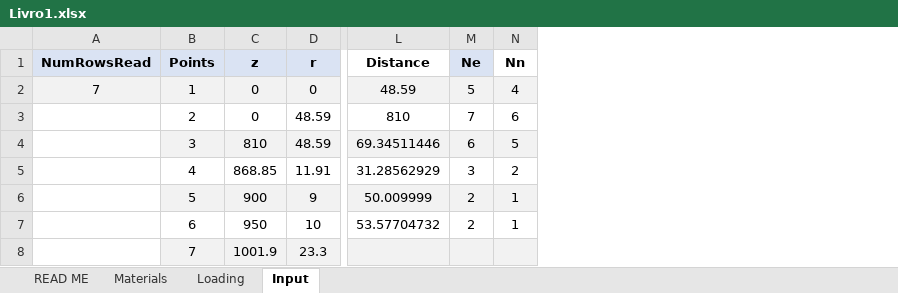
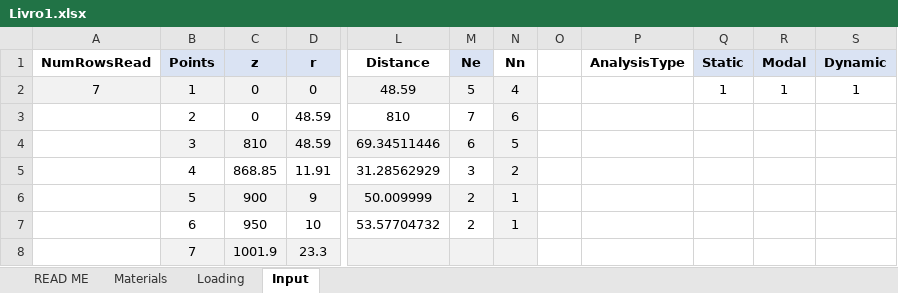
Before and after one commit to Migue1c/Estrutural, an Excel workbook: shell_FEM/Livro1.xlsx, sheet Input, drawn as a sheet; only a part is shown, gaps mark what is left out; values as stored, in another font and other column widths than the file's, no borders; charts and pictures not drawn; the diff names each change by its address in the sheet, - before the commit and + after, or states it on an @@ line.

```diff
--- a/shell_FEM/Livro1.xlsx (sheet Input)
+++ b/shell_FEM/Livro1.xlsx (sheet Input)
+column O, empty
+column P (AnalysisType), empty
+column Q (Static), row 2: 1
+column R (Modal), row 2: 1
+column S (Dynamic), row 2: 1
-A1 fill: #DAE3F3
+A1 fill: none
-N3 fill: none
+N3 fill: #F2F2F2
-N5 fill: none
+N5 fill: #F2F2F2
-N7 fill: none
+N7 fill: #F2F2F2
```
Also changed, not shown: sheet Loading, formulas that keep their value, charts or pictures, 3 other files.
